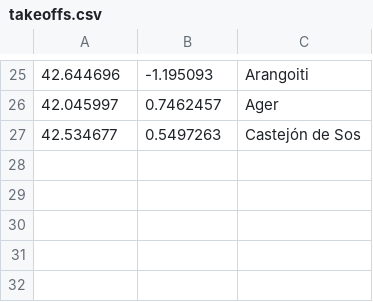
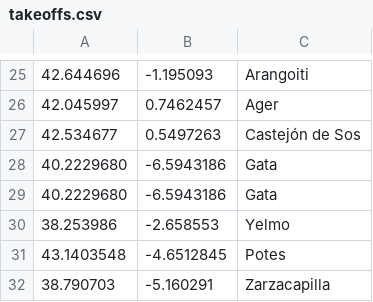
Before and after one commit to B4dWo1f/RUNplots, a CSV file: takeoffs.csv, drawn as a sheet; only a part is shown, gaps mark what is left out; the diff names each change by its address in the sheet, - before the commit and + after, or states it on an @@ line.

Commit message:
added takeoffs, cities, improve logs

```diff
--- a/takeoffs.csv
+++ b/takeoffs.csv
+row 28: 40.2229680 | -6.5943186 | Gata
+row 29: 40.2229680 | -6.5943186 | Gata
+row 30: 38.253986 | -2.658553 | Yelmo
+row 31: 43.1403548 | -4.6512845 | Potes
+row 32: 38.790703 | -5.160291 | Zarzacapilla
```
Also changed, not shown: cities.csv, 3 other files.
